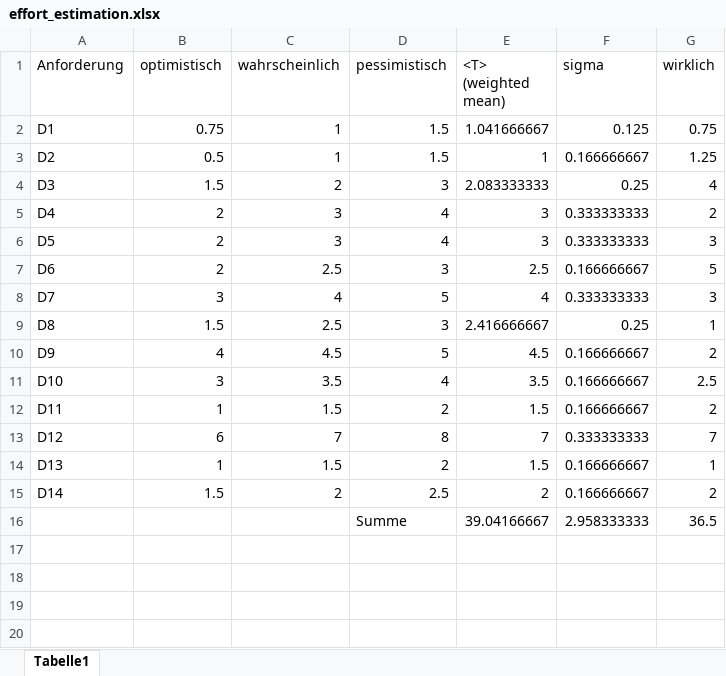
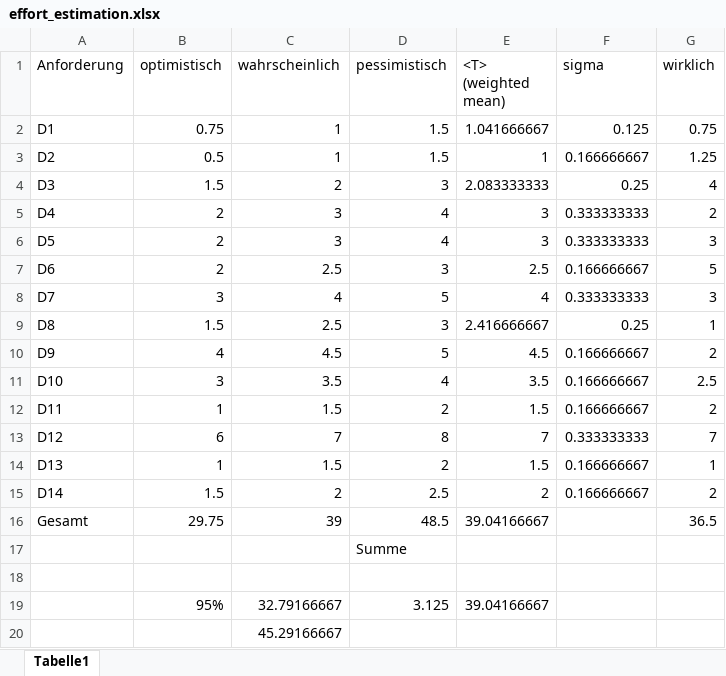
Before and after one commit to nahku/Parkassist, an Excel workbook: effort_estimation.xlsx, sheet Tabelle1, drawn as a sheet; values as stored, in another font and other column widths than the file's, no borders; addresses are those after the commit; the diff names each change by its address in the sheet, - before the commit and + after, or states it on an @@ line.

```diff
--- a/effort_estimation.xlsx (sheet Tabelle1)
+++ b/effort_estimation.xlsx (sheet Tabelle1)
+row 16: Gesamt | 29.75 | 39 | 48.5 | 39.04166667 |  | 36.5
+row 17:  |  |  | Summe
-row 18:  |  |  | Summe | 39.04166667 | 2.958333333 | 36.5
+row 18: (empty)
+row 19:  | 95% | 32.79166667 | 3.125 | 39.04166667
+row 20:  |  | 45.29166667
```
Also changed, not shown: 16 other files.
